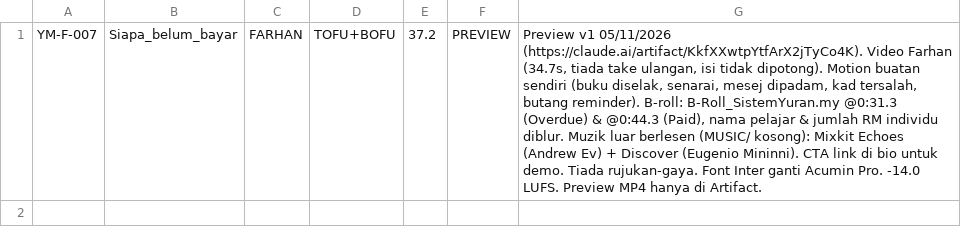
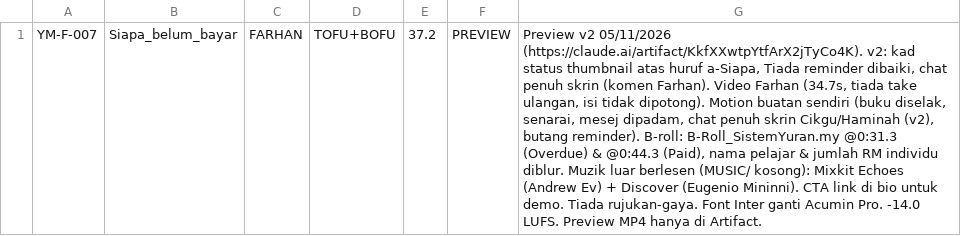
Before and after one commit to idfikstudio-cyber/asterid001, a CSV file: edit/ym-f-007/log-row.csv, drawn as a sheet; the diff names each change by its address in the sheet, - before the commit and + after, or states it on an @@ line.

```diff
--- a/edit/ym-f-007/log-row.csv
+++ b/edit/ym-f-007/log-row.csv
-G1: Preview v1 05/11/2026 (https://claude.ai/artifact/KkfXXwtpYtfArX2jTyCo4K). Video Farhan (34.7s, tiada take ulangan, isi tidak dipotong). Motion buatan sendiri (buku diselak, senarai, mesej dipadam, kad tersalah, butang reminder).…
+G1: Preview v2 05/11/2026 (https://claude.ai/artifact/KkfXXwtpYtfArX2jTyCo4K). v2: kad status thumbnail atas huruf a-Siapa, Tiada reminder dibaiki, chat penuh skrin (komen Farhan). Video Farhan (34.7s, tiada take ulangan, isi tidak dipotong). Motion buatan sendiri (buku diselak, senarai, mesej dipadam, chat penuh skrin Cikgu/Haminah (v2), butang reminder).…
```
Also changed, not shown: 7 other files.
